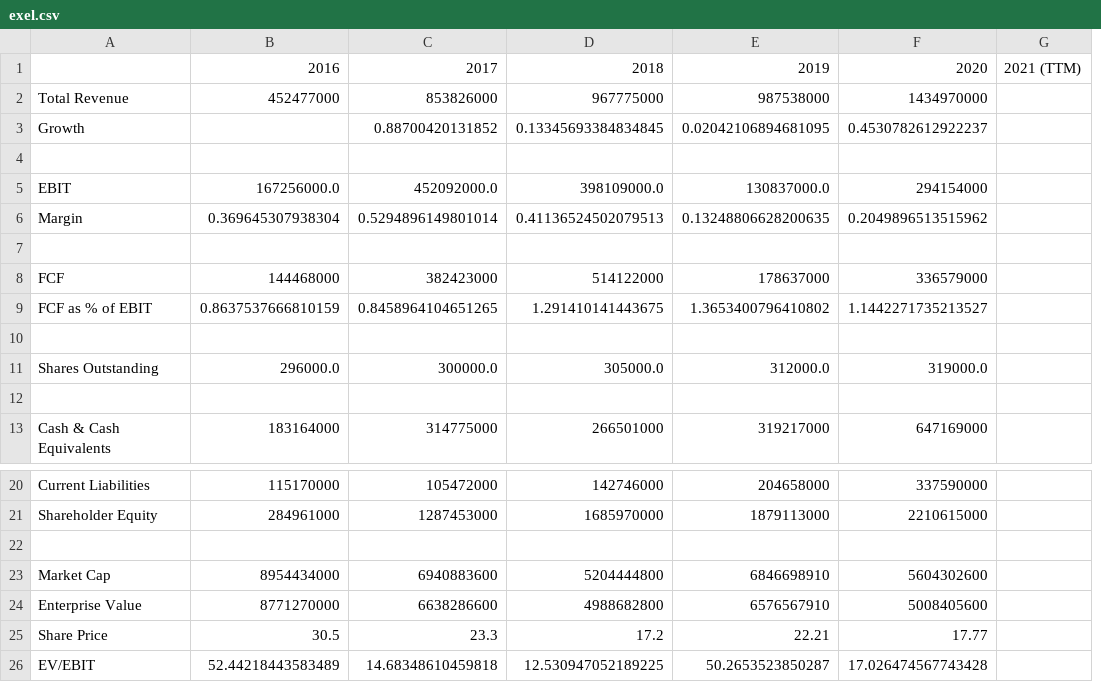
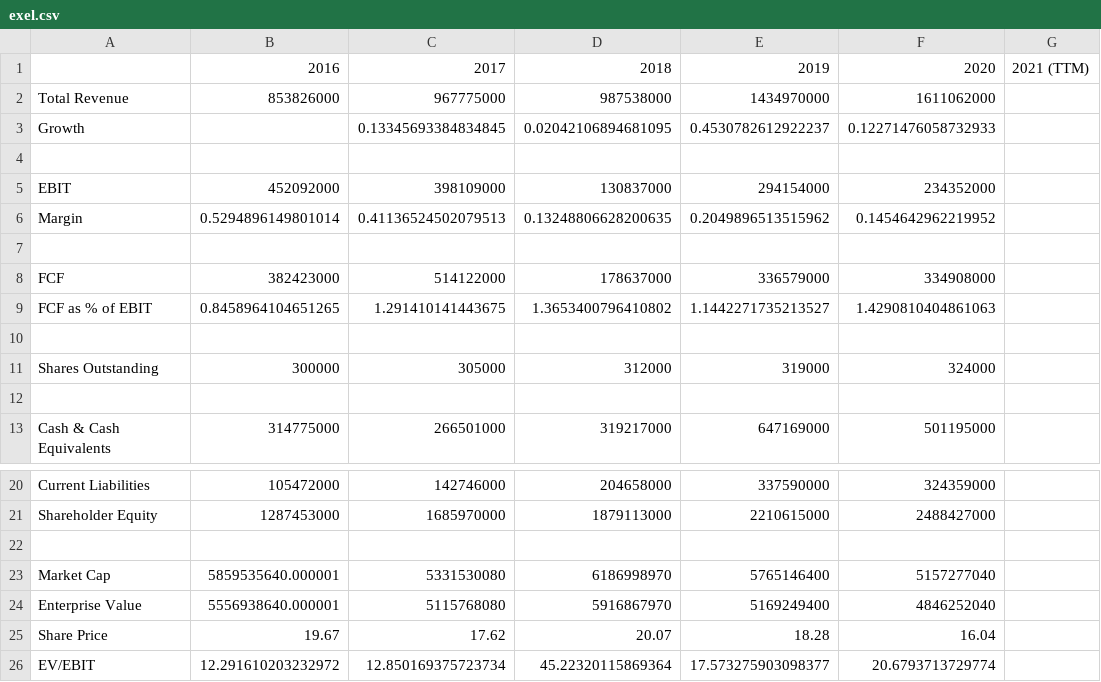
Before and after one commit to jerrywang2352/stock-data, a CSV file: exel.csv, drawn as a sheet; only a part is shown, gaps mark what is left out; removed rows and columns are numbered as before the commit, all else as after; the diff names each change by its address in the sheet, - before the commit and + after, or states it on an @@ line.

```diff
--- a/exel.csv
+++ b/exel.csv
-column B, rows 2-13: 452477000 |  |  | 167256000.0 | 0.369645307938304 |  | 144468000 | 0.8637537666810159 |  | 296000.0 |  | 183164000; rows 20-26: 115170000 | 284961000 |  | 8954434000 | 8771270000 | 30.5 | 52.44218443583489
+column F, rows 2-13: 1611062000 | 0.12271476058732933 |  | 234352000 | 0.1454642962219952 |  | 334908000 | 1.4290810404861063 |  | 324000 |  | 501195000; rows 20-26: 324359000 | 2488427000 |  | 5157277040 | 4846252040 | 16.04 | 20.6793713729774
-row 1:  | 2016 | 2017 | 2018 | 2019 | 2020 | 2021 (TTM)
+row 1:  | 2016 | 2017 | 2018 | 2019 | 2020 | 2021 (TTM)
-B3: 0.88700420131852
+B3: (empty)
-B5: 452092000.0
+B5: 452092000
-C5: 398109000.0
+C5: 398109000
-D5: 130837000.0
+D5: 130837000
-B11: 300000.0
+B11: 300000
-C11: 305000.0
+C11: 305000
-D11: 312000.0
+D11: 312000
-E11: 319000.0
+E11: 319000
-B23: 6940883600
+B23: 5859535640.000001
-C23: 5204444800
+C23: 5331530080
-D23: 6846698910
+D23: 6186998970
-E23: 5604302600
+E23: 5765146400
-B24: 6638286600
+B24: 5556938640.000001
-C24: 4988682800
+C24: 5115768080
-D24: 6576567910
+D24: 5916867970
-E24: 5008405600
+E24: 5169249400
-B25: 23.3
+B25: 19.67
-C25: 17.2
+C25: 17.62
-D25: 22.21
+D25: 20.07
-E25: 17.77
+E25: 18.28
-B26: 14.68348610459818
+B26: 12.291610203232972
-C26: 12.530947052189225
+C26: 12.850169375723734
-D26: 50.2653523850287
+D26: 45.22320115869364
-E26: 17.026474567743428
+E26: 17.573275903098377
```
Also changed, not shown: 28 other files.
